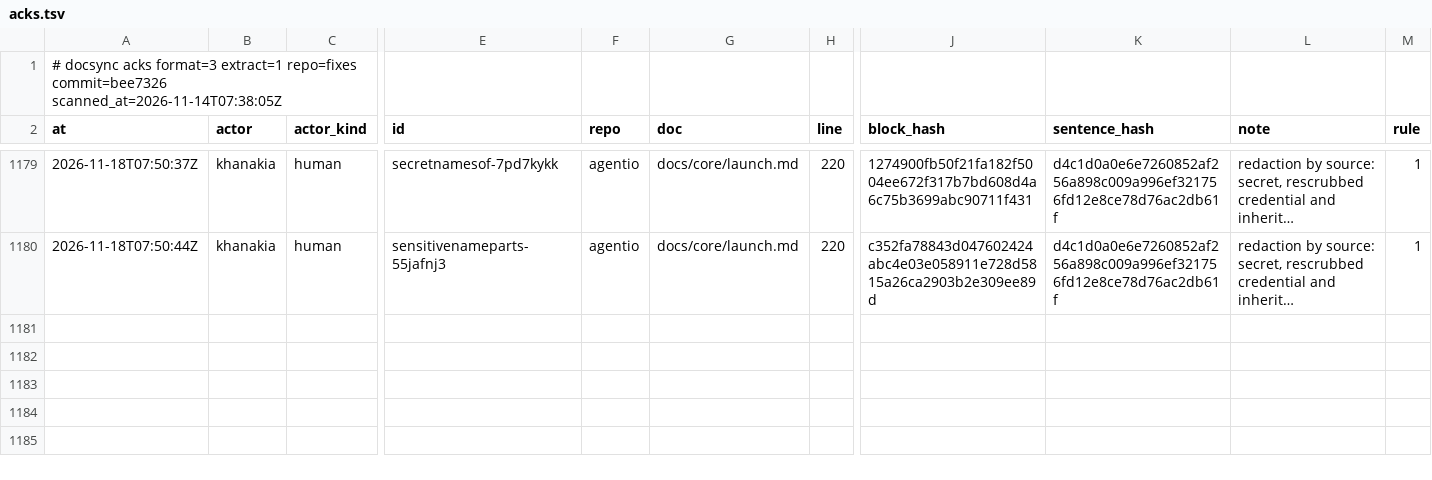
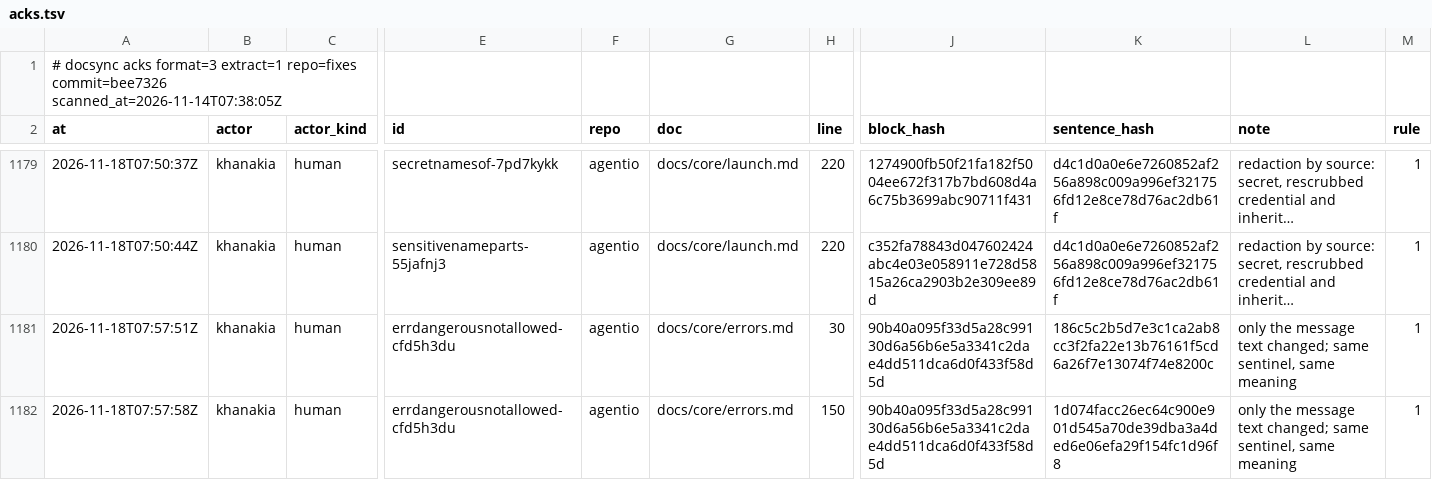
Before and after one commit to ubgo/agentio, a TSV file: .ds/acks.tsv, drawn as a sheet; only a part is shown, gaps mark what is left out; long unchanged cells end in …; rows hold the shown columns only; the diff names each change by its address in the sheet, - before the commit and + after, or states it on an @@ line.

Commit message:
fix: full autonomy refusal names the missing consent, not a Go field
ErrDangerousNotAllowed read `agentio: full autonomy needs
Target.AllowDangerous`. Launchers show this text to their users, who never
saw a Target. It now reads `agentio: full autonomy needs explicit
consent`; the sentinel is the same value, so errors.Is is unchanged.

Tests: the wording (no Go field) and identity through wrapping; the
fromspec and gemini examples' expected output.

```diff
--- a/.ds/acks.tsv
+++ b/.ds/acks.tsv
+row 1181: 2026-11-18T07:57:51Z | khanakia | human | errdangerousnotallowed-cfd5h3du | agentio | docs/core/errors.md | 30 | 90b40a095f33d5a28c99130d6a56b6e5a3341c2dae4dd511dca6d0f433f58d5d | 186c5c2b5d7e3c1ca2ab8cc3f2fa22e13b76161f5cd6a26f7e13074f74e8200c | only the message text changed; same sentinel, same meaning | 1
+row 1182: 2026-11-18T07:57:58Z | khanakia | human | errdangerousnotallowed-cfd5h3du | agentio | docs/core/errors.md | 150 | 90b40a095f33d5a28c99130d6a56b6e5a3341c2dae4dd511dca6d0f433f58d5d | 1d074facc26ec64c900e901d545a70de39dba3a4ded6e06efa29f154fc1d96f8 | only the message text changed; same sentinel, same meaning | 1
```
Also changed, not shown: .ds/ledger.tsv, .ds/refs.tsv, 9 other files.
